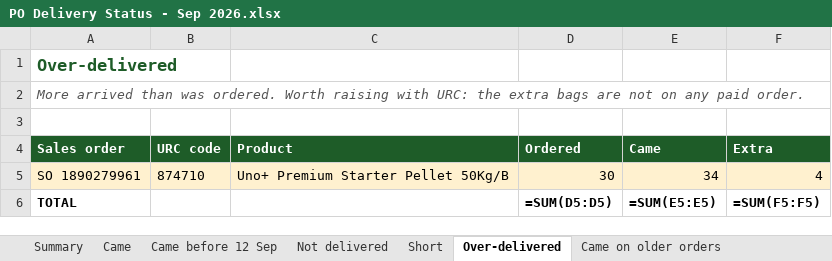
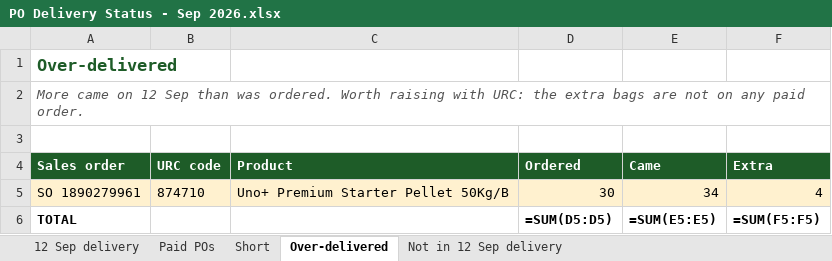
Before and after one commit to Dextarfinity/Elishen-Agrivance, an Excel workbook: PO Delivery Status - Sep 2026.xlsx, sheet Over-delivered, drawn as a sheet; values as stored, in another font and other column widths than the file's, no borders; formulas without a stored value are shown as written; the diff names each change by its address in the sheet, - before the commit and + after, or states it on an @@ line.

```diff
--- a/PO Delivery Status - Sep 2026.xlsx (sheet Over-delivered)
+++ b/PO Delivery Status - Sep 2026.xlsx (sheet Over-delivered)
-sheet tab: Summary
+sheet tab: 12 Sep delivery
-sheet tab: Came
+sheet tab: Paid POs
-sheet tab: Came before 12 Sep
-sheet tab: Not delivered
-sheet tab: Came on older orders
+sheet tab: Not in 12 Sep delivery
-A2 (Sales order): More arrived than was…
+A2 (Sales order): More came on 12 Sep than was…
```
Also changed, not shown: sheet 12 Sep delivery, sheet Paid POs, sheet Short, 1 other file.
